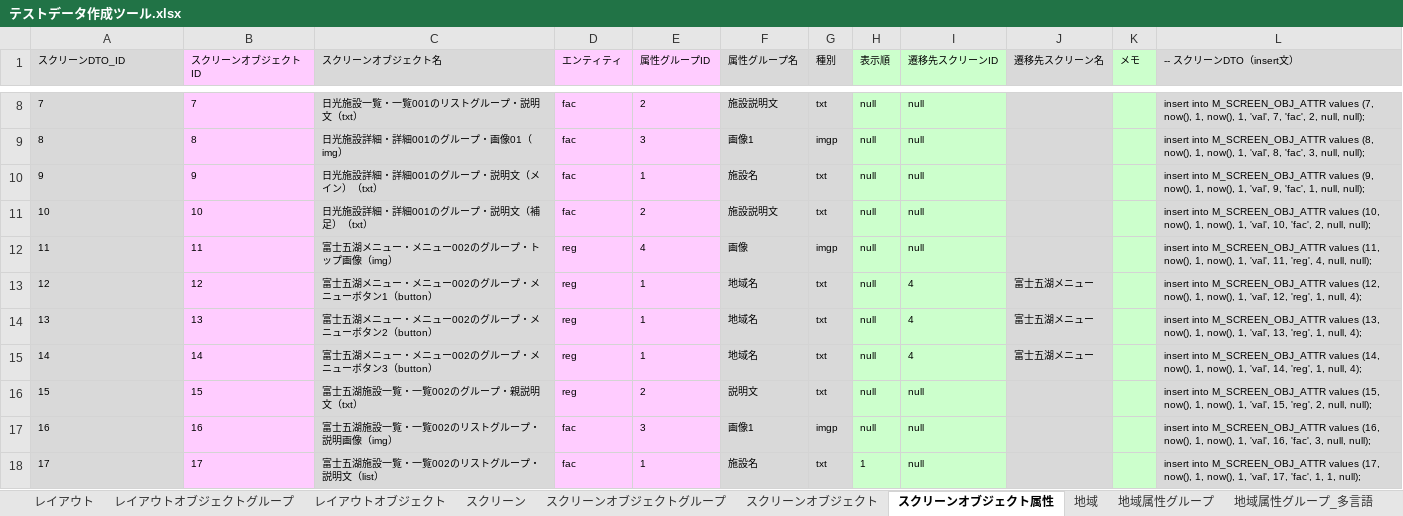
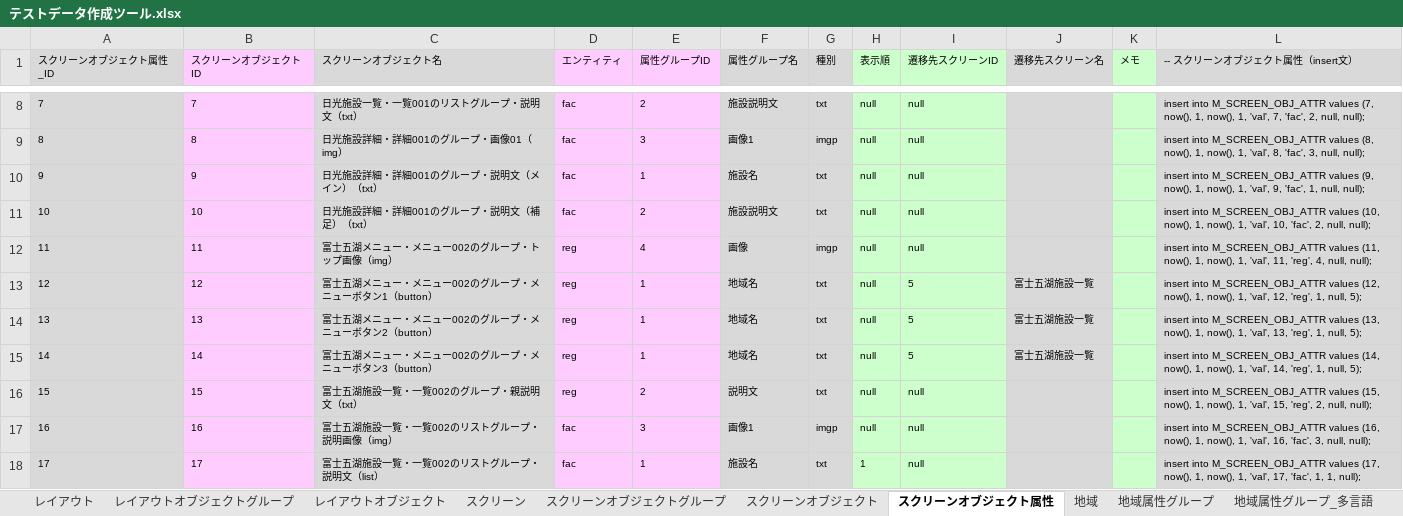
Before and after one commit to virtualex-project-x/melip-doc, an Excel workbook: 03_設計/04_DB/02_SQLコマンド/テストデータ作成ツール.xlsx, sheet スクリーンオブジェクト属性, drawn as a sheet; only a part is shown, gaps mark what is left out; values as stored, in another font and other column widths than the file's, no borders; the diff names each change by its address in the sheet, - before the commit and + after, or states it on an @@ line.

Commit message:
[modify]スクリーンオブジェクト属性のテストデータを修正
遷移先スクリーンIDが間違っていたため修正

```diff
--- a/03_設計/04_DB/02_SQLコマンド/テストデータ作成ツール.xlsx (sheet スクリーンオブジェクト属性)
+++ b/03_設計/04_DB/02_SQLコマンド/テストデータ作成ツール.xlsx (sheet スクリーンオブジェクト属性)
-A1: スクリーンDTO_ID
+A1: スクリーンオブジェクト属性_ID
-L1: -- スクリーンDTO（insert文）
+L1: -- スクリーンオブジェクト属性（insert文）
-I13:I15 (遷移先スクリーンID): 4
+I13:I15 (遷移先スクリーンID): 5
-J13:J15 (遷移先スクリーン名): 富士五湖メニュー
+J13:J15 (遷移先スクリーン名): 富士五湖施設一覧
-L13 (-- スクリーンオブジェクト属性（insert文）): …1, null, 4);
+L13 (-- スクリーンオブジェクト属性（insert文）): …1, null, 5);
-L14 (-- スクリーンオブジェクト属性（insert文）): …1, null, 4);
+L14 (-- スクリーンオブジェクト属性（insert文）): …1, null, 5);
-L15 (-- スクリーンオブジェクト属性（insert文）): …1, null, 4);
+L15 (-- スクリーンオブジェクト属性（insert文）): …1, null, 5);
```
Also changed, not shown: sheet 施設_施設グループリンク属性グループ, sheet 地域, sheet 施設グループ属性グループ, sheet 施設グループ, sheet 施設_施設グループリンク属性グループ_多言語, sheet 施設, 20 more sheets, 1 other file.
